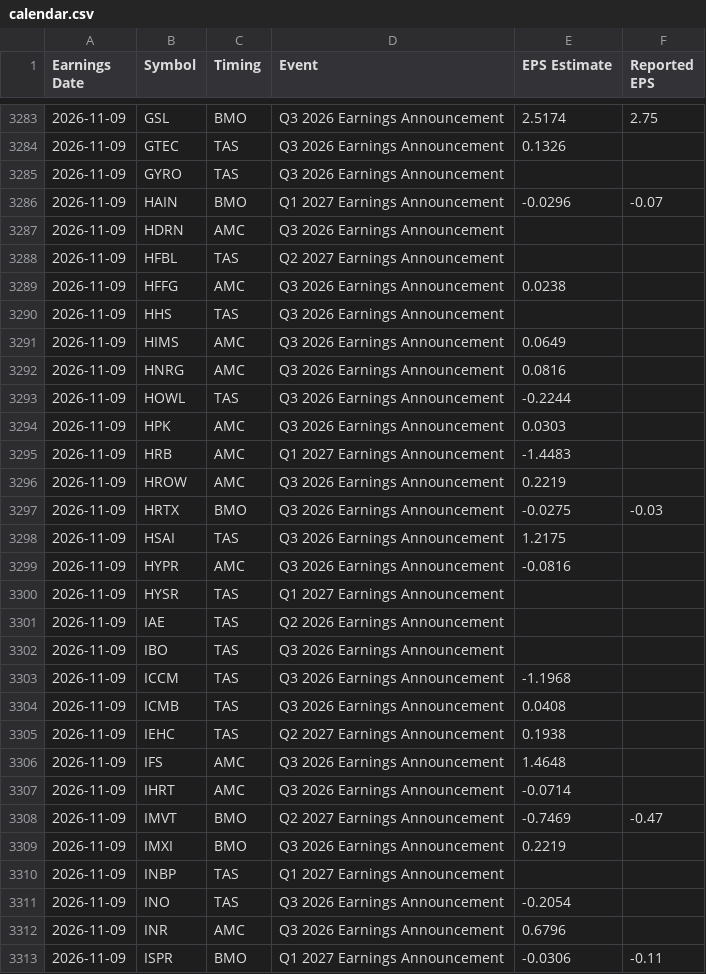
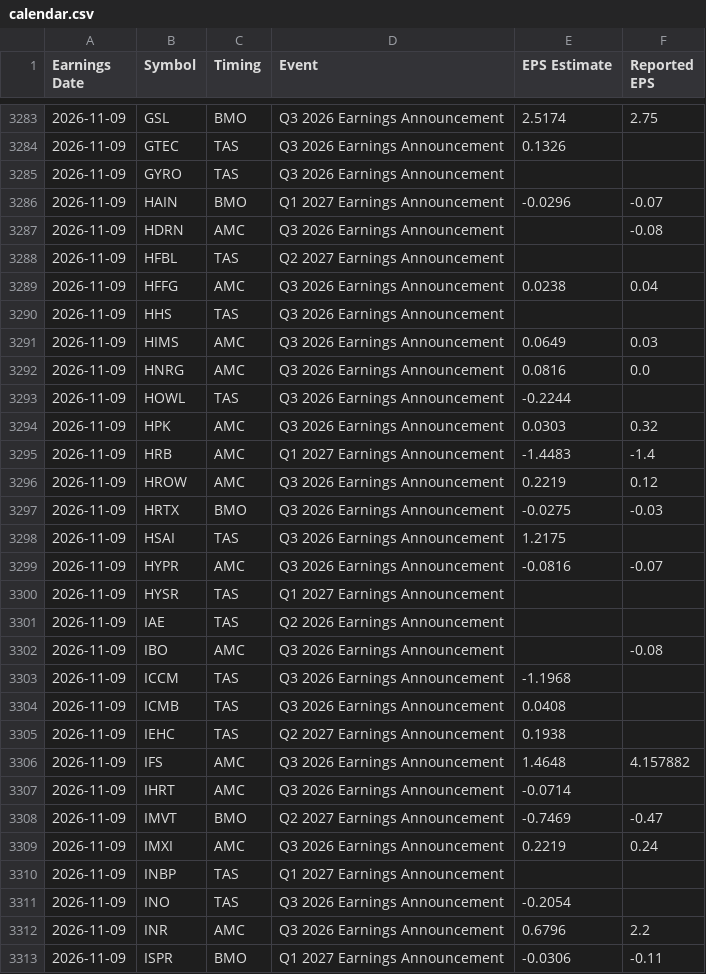
Before and after one commit to neelbarve/closewatchmarket, a CSV file: data/calendar.csv, drawn as a sheet; only a part is shown, gaps mark what is left out; the diff covers the shown part only.

```diff
--- a/data/calendar.csv
+++ b/data/calendar.csv
@@ -3286,18 +3286,18 @@ Earnings Date,Symbol,Timing,Event,EPS Estimate,Reported EPS
 2026-11-09,HAIN,BMO,Q1 2027 Earnings Announcement,-0.0296,-0.07
-2026-11-09,HDRN,AMC,Q3 2026 Earnings Announcement,,
+2026-11-09,HDRN,AMC,Q3 2026 Earnings Announcement,,-0.08
 2026-11-09,HFBL,TAS,Q2 2027 Earnings Announcement,,
-2026-11-09,HFFG,AMC,Q3 2026 Earnings Announcement,0.0238,
+2026-11-09,HFFG,AMC,Q3 2026 Earnings Announcement,0.0238,0.04
 2026-11-09,HHS,TAS,Q3 2026 Earnings Announcement,,
-2026-11-09,HIMS,AMC,Q3 2026 Earnings Announcement,0.0649,
-2026-11-09,HNRG,AMC,Q3 2026 Earnings Announcement,0.0816,
+2026-11-09,HIMS,AMC,Q3 2026 Earnings Announcement,0.0649,0.03
+2026-11-09,HNRG,AMC,Q3 2026 Earnings Announcement,0.0816,0.0
 2026-11-09,HOWL,TAS,Q3 2026 Earnings Announcement,-0.2244,
-2026-11-09,HPK,AMC,Q3 2026 Earnings Announcement,0.0303,
-2026-11-09,HRB,AMC,Q1 2027 Earnings Announcement,-1.4483,
-2026-11-09,HROW,AMC,Q3 2026 Earnings Announcement,0.2219,
+2026-11-09,HPK,AMC,Q3 2026 Earnings Announcement,0.0303,0.32
+2026-11-09,HRB,AMC,Q1 2027 Earnings Announcement,-1.4483,-1.4
+2026-11-09,HROW,AMC,Q3 2026 Earnings Announcement,0.2219,0.12
 2026-11-09,HRTX,BMO,Q3 2026 Earnings Announcement,-0.0275,-0.03
 2026-11-09,HSAI,TAS,Q3 2026 Earnings Announcement,1.2175,
-2026-11-09,HYPR,AMC,Q3 2026 Earnings Announcement,-0.0816,
+2026-11-09,HYPR,AMC,Q3 2026 Earnings Announcement,-0.0816,-0.07
 2026-11-09,HYSR,TAS,Q1 2027 Earnings Announcement,,
 2026-11-09,IAE,TAS,Q2 2026 Earnings Announcement,,
-2026-11-09,IBO,TAS,Q3 2026 Earnings Announcement,,
+2026-11-09,IBO,AMC,Q3 2026 Earnings Announcement,,-0.08
 2026-11-09,ICCM,TAS,Q3 2026 Earnings Announcement,-1.1968,
@@ -3305,9 +3305,9 @@ Earnings Date,Symbol,Timing,Event,EPS Estimate,Reported EPS
 2026-11-09,IEHC,TAS,Q2 2027 Earnings Announcement,0.1938,
-2026-11-09,IFS,AMC,Q3 2026 Earnings Announcement,1.4648,
+2026-11-09,IFS,AMC,Q3 2026 Earnings Announcement,1.4648,4.157882
 2026-11-09,IHRT,AMC,Q3 2026 Earnings Announcement,-0.0714,
 2026-11-09,IMVT,BMO,Q2 2027 Earnings Announcement,-0.7469,-0.47
-2026-11-09,IMXI,BMO,Q3 2026 Earnings Announcement,0.2219,
+2026-11-09,IMXI,AMC,Q3 2026 Earnings Announcement,0.2219,0.24
 2026-11-09,INBP,TAS,Q1 2027 Earnings Announcement,,
 2026-11-09,INO,TAS,Q3 2026 Earnings Announcement,-0.2054,
-2026-11-09,INR,AMC,Q3 2026 Earnings Announcement,0.6796,
+2026-11-09,INR,AMC,Q3 2026 Earnings Announcement,0.6796,2.2
 2026-11-09,ISPR,BMO,Q1 2027 Earnings Announcement,-0.0306,-0.11
```
Also changed, not shown: 101 edited cells elsewhere in this file, output/earnings_oct_nov_2026.csv, output/earnings_oct_nov_2026_holdings.csv.
